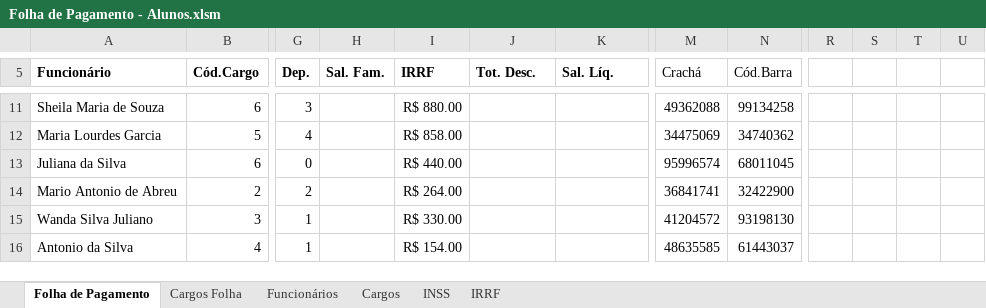
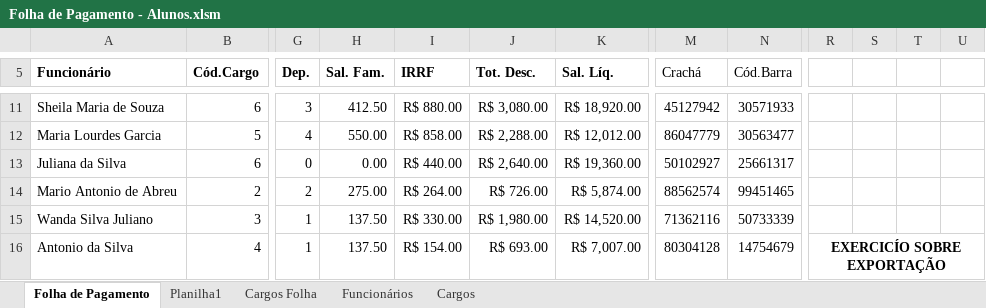
Before and after one commit to marlonandrei/excel-2021-01, an Excel workbook: eduardo/Folha de Pagamento - Alunos.xlsm, sheet Folha de Pagamento, drawn as a sheet; only a part is shown, gaps mark what is left out; values as stored, in another font and other column widths than the file's, no borders; table styles not drawn; the diff covers the shown part only; the diff names each change by its address in the sheet, - before the commit and + after, or states it on an @@ line.

```diff
--- a/eduardo/Folha de Pagamento - Alunos.xlsm (sheet Folha de Pagamento)
+++ b/eduardo/Folha de Pagamento - Alunos.xlsm (sheet Folha de Pagamento)
@@ sheet tab hidden: INSS @@
@@ sheet tab hidden: IRRF @@
+sheet tab: Planilha1
-H11 (Sal. Fam.): (empty)
+H11 (Sal. Fam.): 412.50
-J11 (Tot. Desc.): (empty)
+J11 (Tot. Desc.): R$ 3,080.00
-K11 (Sal. Líq.): (empty)
+K11 (Sal. Líq.): R$ 18,920.00
-M11 (Crachá): 49362088
+M11 (Crachá): 45127942
-N11 (Cód.Barra): 99134258
+N11 (Cód.Barra): 30571933
-H12 (Sal. Fam.): (empty)
+H12 (Sal. Fam.): 550.00
-J12 (Tot. Desc.): (empty)
+J12 (Tot. Desc.): R$ 2,288.00
-K12 (Sal. Líq.): (empty)
+K12 (Sal. Líq.): R$ 12,012.00
-M12 (Crachá): 34475069
+M12 (Crachá): 86047779
-N12 (Cód.Barra): 34740362
+N12 (Cód.Barra): 30563477
-H13 (Sal. Fam.): (empty)
+H13 (Sal. Fam.): 0.00
-J13 (Tot. Desc.): (empty)
+J13 (Tot. Desc.): R$ 2,640.00
-K13 (Sal. Líq.): (empty)
+K13 (Sal. Líq.): R$ 19,360.00
-M13 (Crachá): 95996574
+M13 (Crachá): 50102927
-N13 (Cód.Barra): 68011045
+N13 (Cód.Barra): 25661317
-H14 (Sal. Fam.): (empty)
+H14 (Sal. Fam.): 275.00
-J14 (Tot. Desc.): (empty)
+J14 (Tot. Desc.): R$ 726.00
-K14 (Sal. Líq.): (empty)
+K14 (Sal. Líq.): R$ 5,874.00
-M14 (Crachá): 36841741
+M14 (Crachá): 88562574
-N14 (Cód.Barra): 32422900
+N14 (Cód.Barra): 99451465
-H15:H16 (Sal. Fam.): (empty)
+H15:H16 (Sal. Fam.): 137.50
-J15 (Tot. Desc.): (empty)
+J15 (Tot. Desc.): R$ 1,980.00
-K15 (Sal. Líq.): (empty)
+K15 (Sal. Líq.): R$ 14,520.00
-M15 (Crachá): 41204572
+M15 (Crachá): 71362116
-N15 (Cód.Barra): 93198130
+N15 (Cód.Barra): 50733339
-J16 (Tot. Desc.): (empty)
+J16 (Tot. Desc.): R$ 693.00
-K16 (Sal. Líq.): (empty)
+K16 (Sal. Líq.): R$ 7,007.00
-M16 (Crachá): 48635585
+M16 (Crachá): 80304128
-N16 (Cód.Barra): 61443037
+N16 (Cód.Barra): 14754679
-R16: (empty)
+R16: EXERCICÍO SOBRE EXPORTAÇÃO
+R16:U16 merged
```
Also changed, not shown: 22 added rows, 113 edited cells and cell formats elsewhere in this sheet, Pedro/Folha de Pagamento-com-funcao.xlsx, diogo/Folha de Pagamento - Alunos - atualizada.xlsm, 28 other files.
